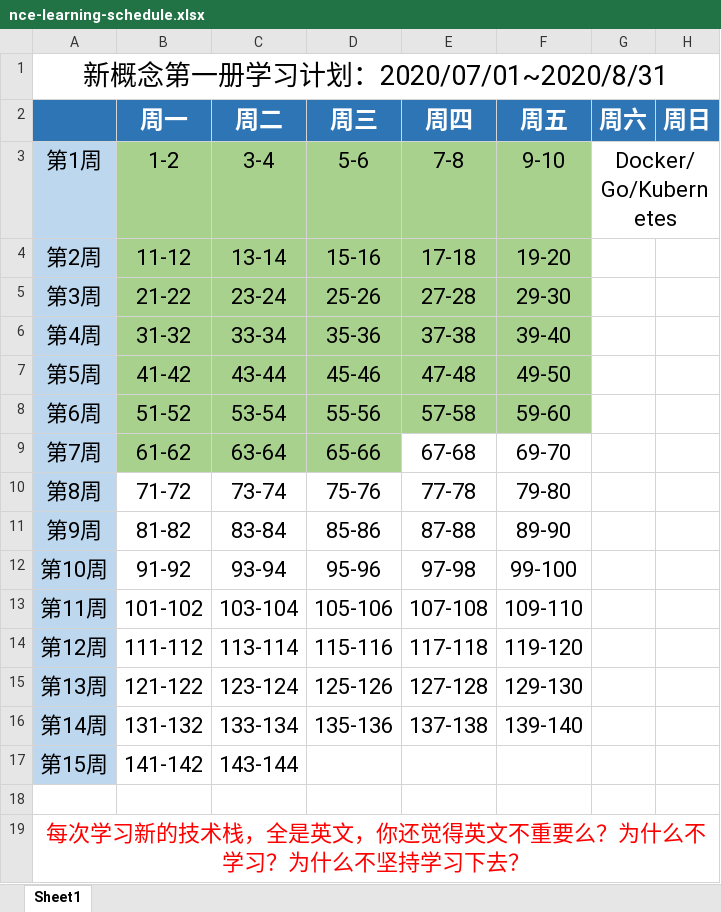
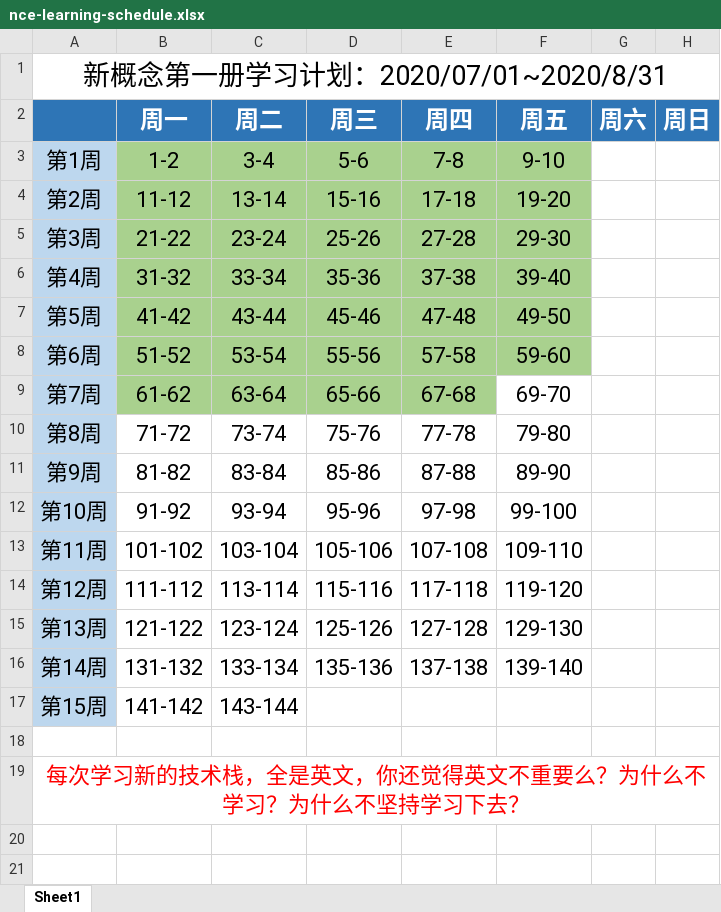
Before and after one commit to AngYony/ay-english-notes, an Excel workbook: nce/nce-learning-schedule.xlsx, sheet Sheet1, drawn as a sheet; values as stored, in another font and other column widths than the file's, no borders; the diff names each change by its address in the sheet, - before the commit and + after, or states it on an @@ line.

Commit message:
新概念英语一册计划

```diff
--- a/nce/nce-learning-schedule.xlsx (sheet Sheet1)
+++ b/nce/nce-learning-schedule.xlsx (sheet Sheet1)
-G3 (周六): Docker/Go/Kubernetes
+G3 (周六): (empty)
-G3:H3 merged
-E9 fill: none
+E9 fill: #A9D18E
```
